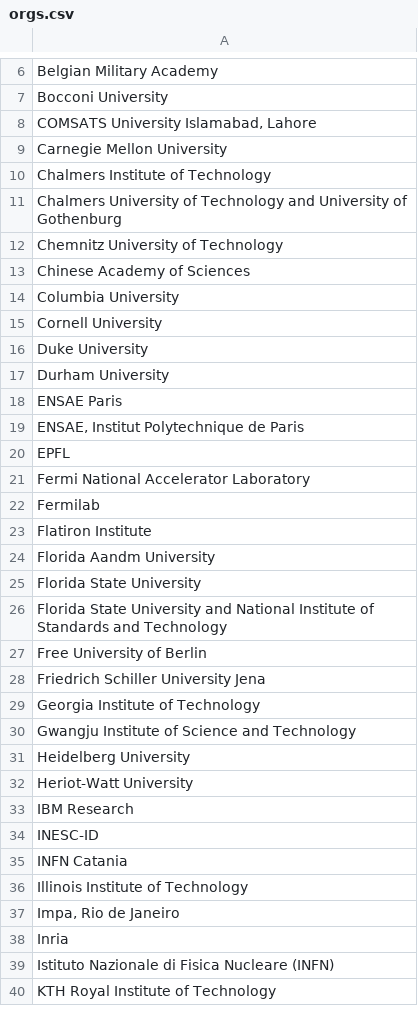
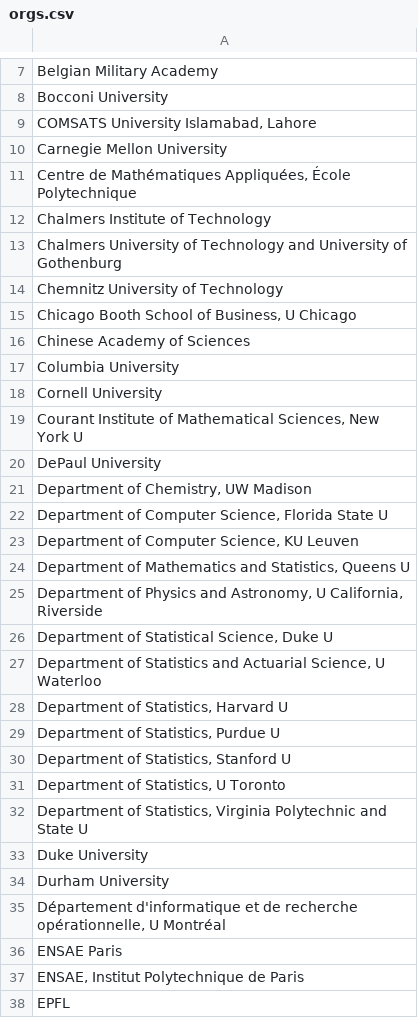
Before and after one commit to fjhickernell/MCM-2025-Program, a CSV file: preprocess/out/orgs.csv, drawn as a sheet; only a part is shown, gaps mark what is left out; the shorter side is filled out with more unchanged rows; the diff covers the shown part only.

```diff
--- a/preprocess/out/orgs.csv
+++ b/preprocess/out/orgs.csv
@@ -9,2 +10,3 @@
 "Carnegie Mellon University"
+"Centre de Mathématiques Appliquées, École Polytechnique"
 "Chalmers Institute of Technology"
@@ -12,2 +14,3 @@
 "Chemnitz University of Technology"
+"Chicago Booth School of Business, U Chicago"
 "Chinese Academy of Sciences"
@@ -15,4 +18,19 @@
 "Cornell University"
+"Courant Institute of Mathematical Sciences, New York U"
+"DePaul University"
+"Department of Chemistry, UW Madison"
+"Department of Computer Science, Florida State U"
+"Department of Computer Science, KU Leuven"
+"Department of Mathematics and Statistics, Queens U"
+"Department of Physics and Astronomy, U California, Riverside"
+"Department of Statistical Science, Duke U"
+"Department of Statistics and Actuarial Science, U Waterloo"
+"Department of Statistics, Harvard U"
+"Department of Statistics, Purdue U"
+"Department of Statistics, Stanford U"
+"Department of Statistics, U Toronto"
+"Department of Statistics, Virginia Polytechnic and State U"
 "Duke University"
 "Durham University"
+"Département d'informatique et de recherche opérationnelle, U Montréal"
 "ENSAE Paris"
```
Also changed, not shown: 13 added rows elsewhere in this file, preprocess/out/Participants.csv, 8 other files.
